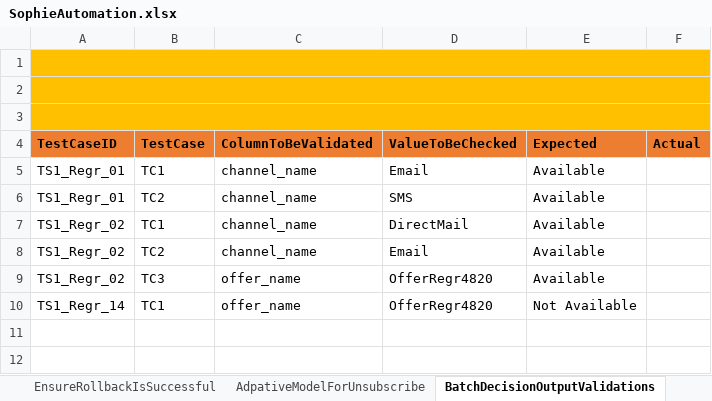
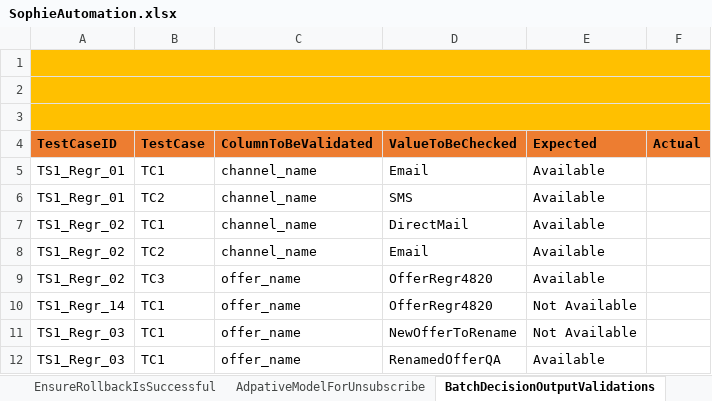
Before and after one commit to jagadeeshgithub1/SophieNew, an Excel workbook: TestDataAndResults/Run1/SophieAutomation.xlsx, sheet BatchDecisionOutputValidations, drawn as a sheet; values as stored, in another font and other column widths than the file's, no borders; the diff names each change by its address in the sheet, - before the commit and + after, or states it on an @@ line.

```diff
--- a/TestDataAndResults/Run1/SophieAutomation.xlsx (sheet BatchDecisionOutputValidations)
+++ b/TestDataAndResults/Run1/SophieAutomation.xlsx (sheet BatchDecisionOutputValidations)
+row 11: TS1_Regr_03 | TC1 | offer_name | NewOfferToRename | Not Available
+row 12: TS1_Regr_03 | TC1 | offer_name | RenamedOfferQA | Available
```
Also changed, not shown: sheet RenameOffer, sheet VerifyDiscardVersioIsSuccessful, sheet VerifyCSVForNewVersion, sheet EmailTempWithNewAttribute, sheet DriverSheet, 31 other files.
